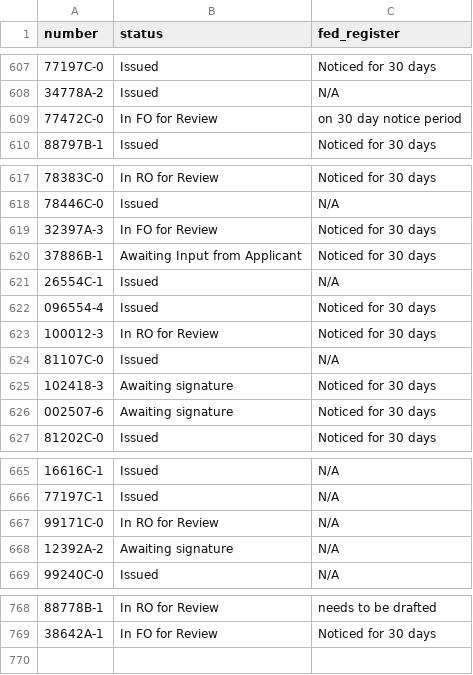
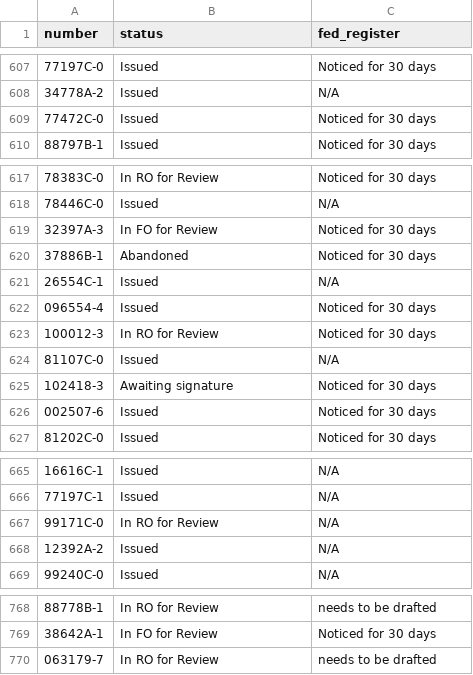
Before and after one commit to ktaylor63/southeast, a CSV file: src/data/permits.csv, drawn as a sheet; only a part is shown, gaps mark what is left out; the diff names each change by its address in the sheet, - before the commit and + after, or states it on an @@ line.

Commit message:
Update permit data

```diff
--- a/src/data/permits.csv
+++ b/src/data/permits.csv
-B609 (status): In FO for Review
+B609 (status): Issued
-C609 (fed_register): on 30 day notice period
+C609 (fed_register): Noticed for 30 days
-B620 (status): Awaiting Input from Applicant
+B620 (status): Abandoned
-B626 (status): Awaiting signature
+B626 (status): Issued
-B668 (status): Awaiting signature
+B668 (status): Issued
+row 770: 063179-7 | In RO for Review | needs to be drafted
```
